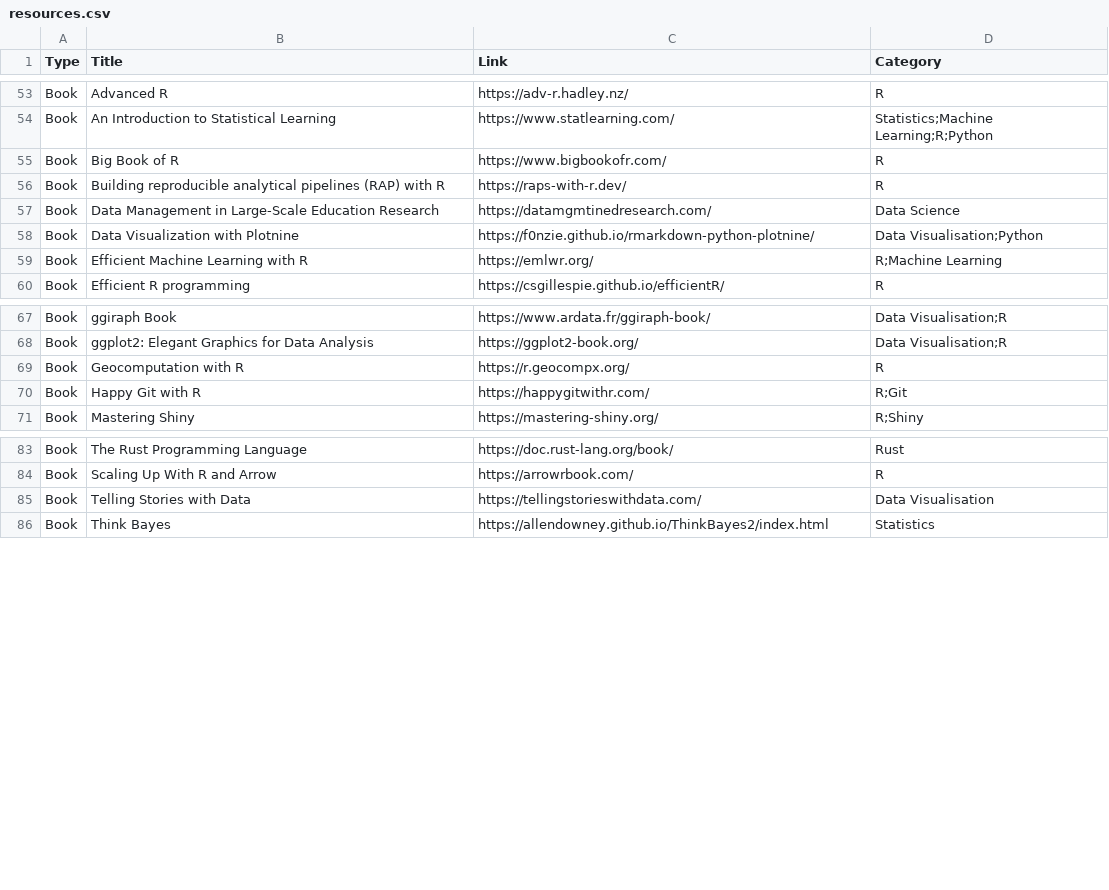
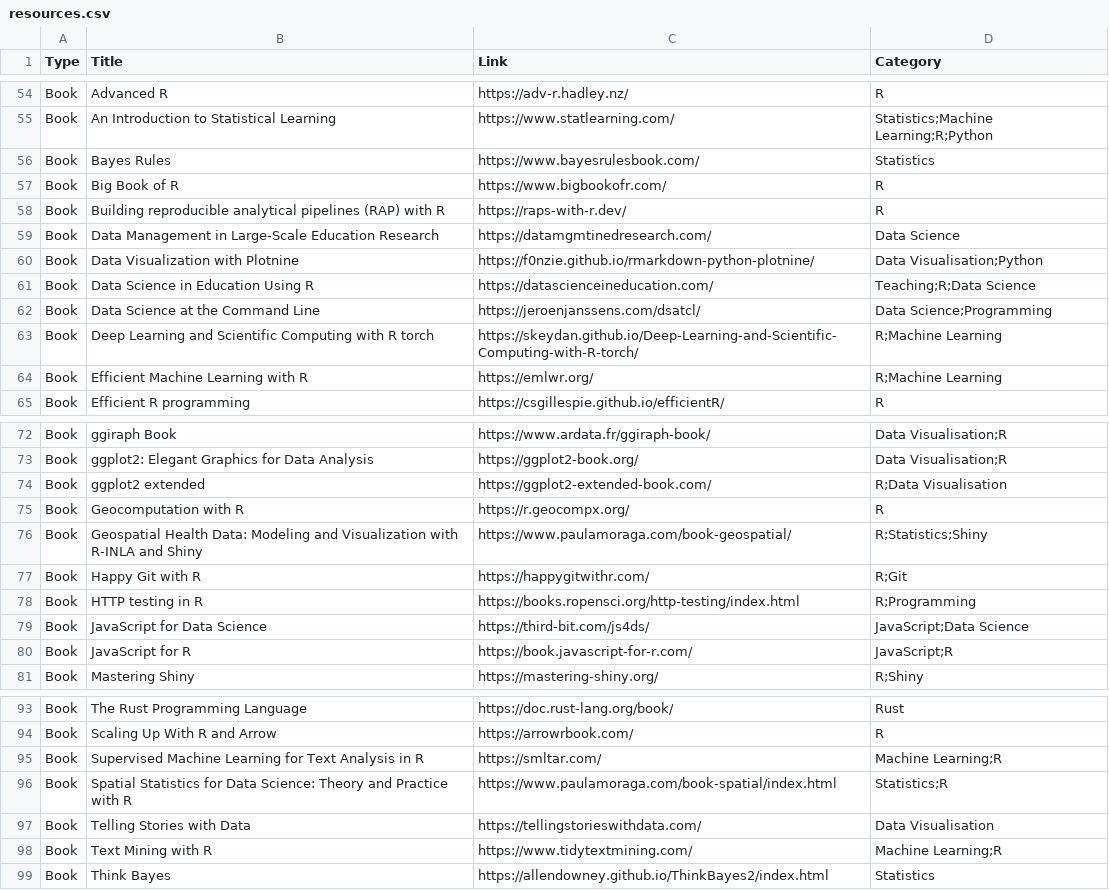
Before and after one commit to nrennie/data-science-resources, a CSV file: resources.csv, drawn as a sheet; only a part is shown, gaps mark what is left out; the diff covers the shown part only.

Commit message:
add resources

```diff
--- a/resources.csv
+++ b/resources.csv
@@ -54,2 +55,3 @@ Book,Advanced R,https://adv-r.hadley.nz/,R
 Book,An Introduction to Statistical Learning,https://www.statlearning.com/,Statistics;Machine Learning;R;Python
+Book,Bayes Rules,https://www.bayesrulesbook.com/,Statistics
 Book,Big Book of R,https://www.bigbookofr.com/,R
@@ -58,2 +60,5 @@ Book,Data Management in Large-Scale Education Research,https://datamgmtinedresea
 Book,Data Visualization with Plotnine,https://f0nzie.github.io/rmarkdown-python-plotnine/,Data Visualisation;Python
+Book,Data Science in Education Using R,https://datascienceineducation.com/,Teaching;R;Data Science
+Book,Data Science at the Command Line,https://jeroenjanssens.com/dsatcl/,Data Science;Programming
+Book,Deep Learning and Scientific Computing with R torch,https://skeydan.github.io/Deep-Learning-and-Scientific-Computing-with-R-torch/,R;Machine Learning
 Book,Efficient Machine Learning with R,https://emlwr.org/,R;Machine Learning
@@ -68,4 +73,9 @@ Book,ggiraph Book,https://www.ardata.fr/ggiraph-book/,Data Visualisation;R
 Book,ggplot2: Elegant Graphics for Data Analysis,https://ggplot2-book.org/,Data Visualisation;R
+Book,ggplot2 extended,https://ggplot2-extended-book.com/,R;Data Visualisation
 Book,Geocomputation with R,https://r.geocompx.org/,R
+Book,Geospatial Health Data: Modeling and Visualization with R-INLA and Shiny,https://www.paulamoraga.com/book-geospatial/,R;Statistics;Shiny
 Book,Happy Git with R,https://happygitwithr.com/,R;Git
+Book,HTTP testing in R,https://books.ropensci.org/http-testing/index.html,R;Programming
+Book,JavaScript for Data Science,https://third-bit.com/js4ds/,JavaScript;Data Science
+Book,JavaScript for R,https://book.javascript-for-r.com/,JavaScript;R
 Book,Mastering Shiny,https://mastering-shiny.org/,R;Shiny
@@ -84,3 +94,6 @@ Book,The Rust Programming Language,https://doc.rust-lang.org/book/,Rust
 Book,Scaling Up With R and Arrow,https://arrowrbook.com/,R
+Book,Supervised Machine Learning for Text Analysis in R,https://smltar.com/,Machine Learning;R
+Book,Spatial Statistics for Data Science: Theory and Practice with R,https://www.paulamoraga.com/book-spatial/index.html,Statistics;R
 Book,Telling Stories with Data,https://tellingstorieswithdata.com/,Data Visualisation
+Book,Text Mining with R,https://www.tidytextmining.com/,Machine Learning;R
 Book,Think Bayes,https://allendowney.github.io/ThinkBayes2/index.html,Statistics
```
Also changed, not shown: 2 added rows elsewhere in this file, 1 other file.
